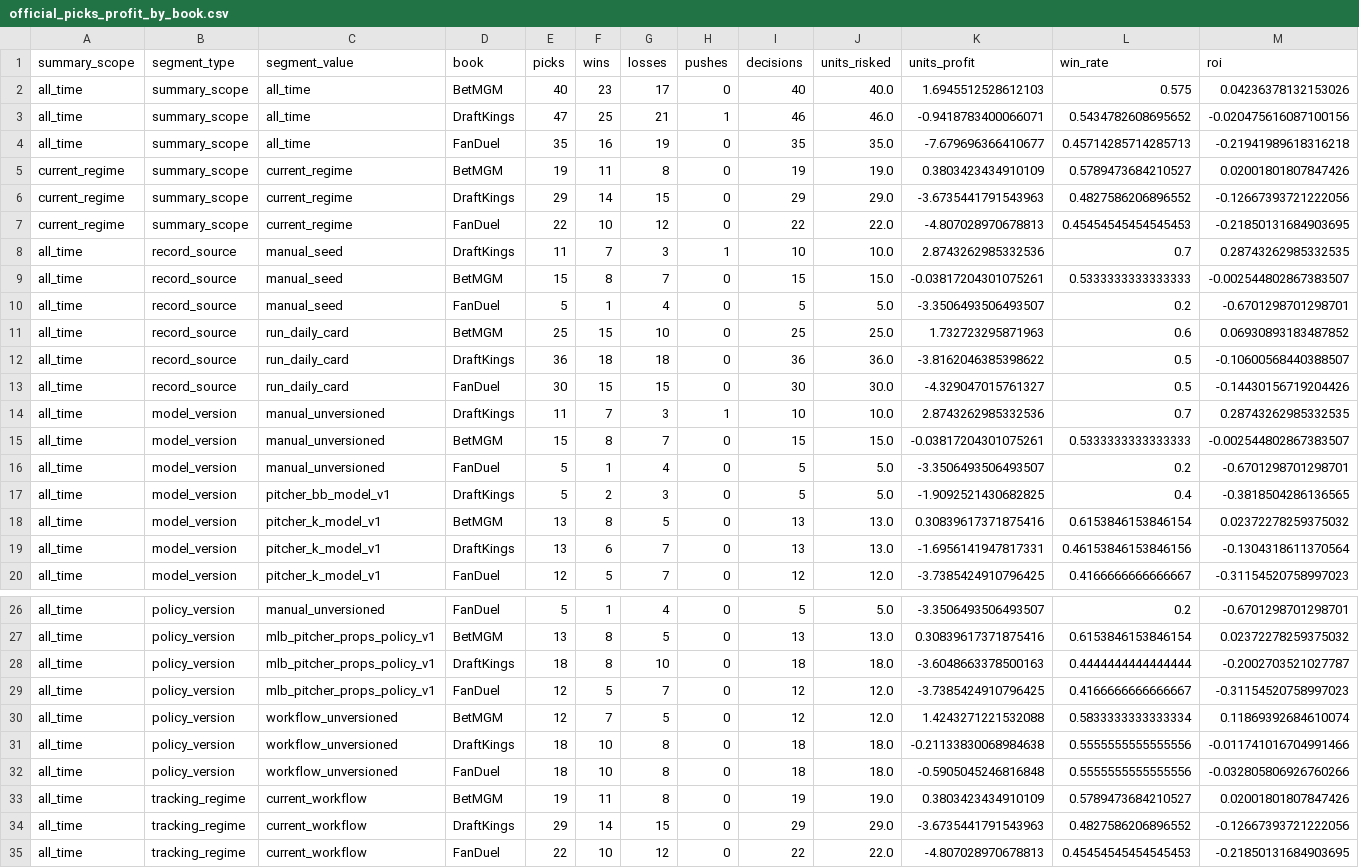
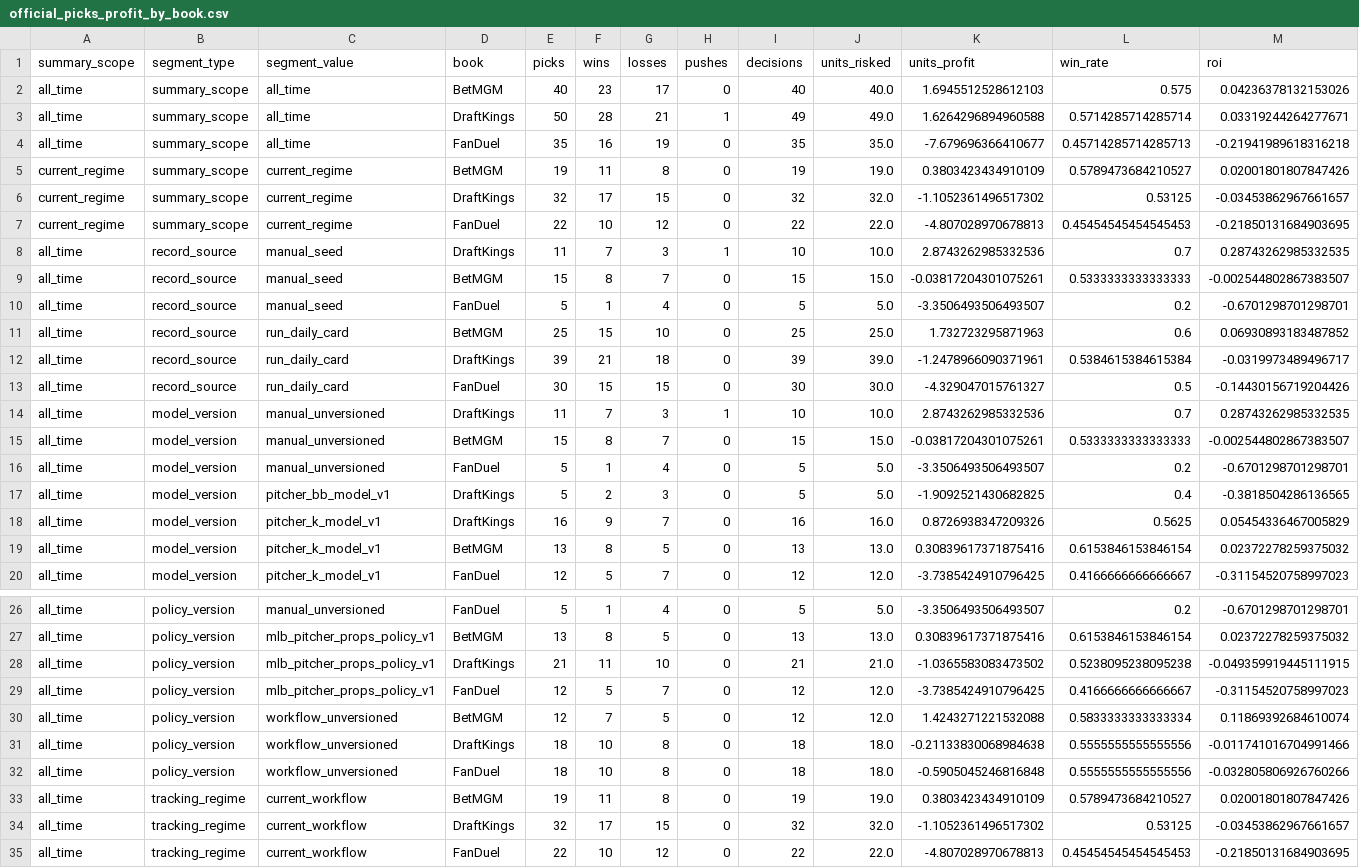
Before and after one commit to Ethrogo/proGramble, a CSV file: MLB/data/tracking/official_picks_profit_by_book.csv, drawn as a sheet; only a part is shown, gaps mark what is left out.

```diff
--- a/MLB/data/tracking/official_picks_profit_by_book.csv
+++ b/MLB/data/tracking/official_picks_profit_by_book.csv
@@ -2,6 +2,6 @@ summary_scope,segment_type,segment_value,book,picks,wins,losses,pushes,decisions
 all_time,summary_scope,all_time,BetMGM,40,23,17,0,40,40.0,1.6945512528612103,0.575,0.04236378132153026
-all_time,summary_scope,all_time,DraftKings,47,25,21,1,46,46.0,-0.9418783400066071,0.5434782608695652,-0.020475616087100156
+all_time,summary_scope,all_time,DraftKings,50,28,21,1,49,49.0,1.6264296894960588,0.5714285714285714,0.03319244264277671
 all_time,summary_scope,all_time,FanDuel,35,16,19,0,35,35.0,-7.679696366410677,0.45714285714285713,-0.21941989618316218
 current_regime,summary_scope,current_regime,BetMGM,19,11,8,0,19,19.0,0.3803423434910109,0.5789473684210527,0.02001801807847426
-current_regime,summary_scope,current_regime,DraftKings,29,14,15,0,29,29.0,-3.6735441791543963,0.4827586206896552,-0.12667393721222056
+current_regime,summary_scope,current_regime,DraftKings,32,17,15,0,32,32.0,-1.1052361496517302,0.53125,-0.03453862967661657
 current_regime,summary_scope,current_regime,FanDuel,22,10,12,0,22,22.0,-4.807028970678813,0.45454545454545453,-0.21850131684903695
@@ -11,3 +11,3 @@ all_time,record_source,manual_seed,FanDuel,5,1,4,0,5,5.0,-3.3506493506493507,0.2
 all_time,record_source,run_daily_card,BetMGM,25,15,10,0,25,25.0,1.732723295871963,0.6,0.06930893183487852
-all_time,record_source,run_daily_card,DraftKings,36,18,18,0,36,36.0,-3.8162046385398622,0.5,-0.10600568440388507
+all_time,record_source,run_daily_card,DraftKings,39,21,18,0,39,39.0,-1.2478966090371961,0.5384615384615384,-0.0319973489496717
 all_time,record_source,run_daily_card,FanDuel,30,15,15,0,30,30.0,-4.329047015761327,0.5,-0.14430156719204426
@@ -17,4 +17,4 @@ all_time,model_version,manual_unversioned,FanDuel,5,1,4,0,5,5.0,-3.3506493506493
 all_time,model_version,pitcher_bb_model_v1,DraftKings,5,2,3,0,5,5.0,-1.9092521430682825,0.4,-0.3818504286136565
+all_time,model_version,pitcher_k_model_v1,DraftKings,16,9,7,0,16,16.0,0.8726938347209326,0.5625,0.05454336467005829
 all_time,model_version,pitcher_k_model_v1,BetMGM,13,8,5,0,13,13.0,0.30839617371875416,0.6153846153846154,0.02372278259375032
-all_time,model_version,pitcher_k_model_v1,DraftKings,13,6,7,0,13,13.0,-1.6956141947817331,0.46153846153846156,-0.1304318611370564
 all_time,model_version,pitcher_k_model_v1,FanDuel,12,5,7,0,12,12.0,-3.7385424910796425,0.4166666666666667,-0.31154520758997023
@@ -27,3 +27,3 @@ all_time,policy_version,manual_unversioned,FanDuel,5,1,4,0,5,5.0,-3.350649350649
 all_time,policy_version,mlb_pitcher_props_policy_v1,BetMGM,13,8,5,0,13,13.0,0.30839617371875416,0.6153846153846154,0.02372278259375032
-all_time,policy_version,mlb_pitcher_props_policy_v1,DraftKings,18,8,10,0,18,18.0,-3.6048663378500163,0.4444444444444444,-0.2002703521027787
+all_time,policy_version,mlb_pitcher_props_policy_v1,DraftKings,21,11,10,0,21,21.0,-1.0365583083473502,0.5238095238095238,-0.049359919445111915
 all_time,policy_version,mlb_pitcher_props_policy_v1,FanDuel,12,5,7,0,12,12.0,-3.7385424910796425,0.4166666666666667,-0.31154520758997023
@@ -33,3 +33,3 @@ all_time,policy_version,workflow_unversioned,FanDuel,18,10,8,0,18,18.0,-0.590504
 all_time,tracking_regime,current_workflow,BetMGM,19,11,8,0,19,19.0,0.3803423434910109,0.5789473684210527,0.02001801807847426
-all_time,tracking_regime,current_workflow,DraftKings,29,14,15,0,29,29.0,-3.6735441791543963,0.4827586206896552,-0.12667393721222056
+all_time,tracking_regime,current_workflow,DraftKings,32,17,15,0,32,32.0,-1.1052361496517302,0.53125,-0.03453862967661657
 all_time,tracking_regime,current_workflow,FanDuel,22,10,12,0,22,22.0,-4.807028970678813,0.45454545454545453,-0.21850131684903695
```
Also changed, not shown: MLB/data/tracking/official_picks_history.csv, MLB/data/tracking/official_picks_profit_report.csv, 10 other files.
